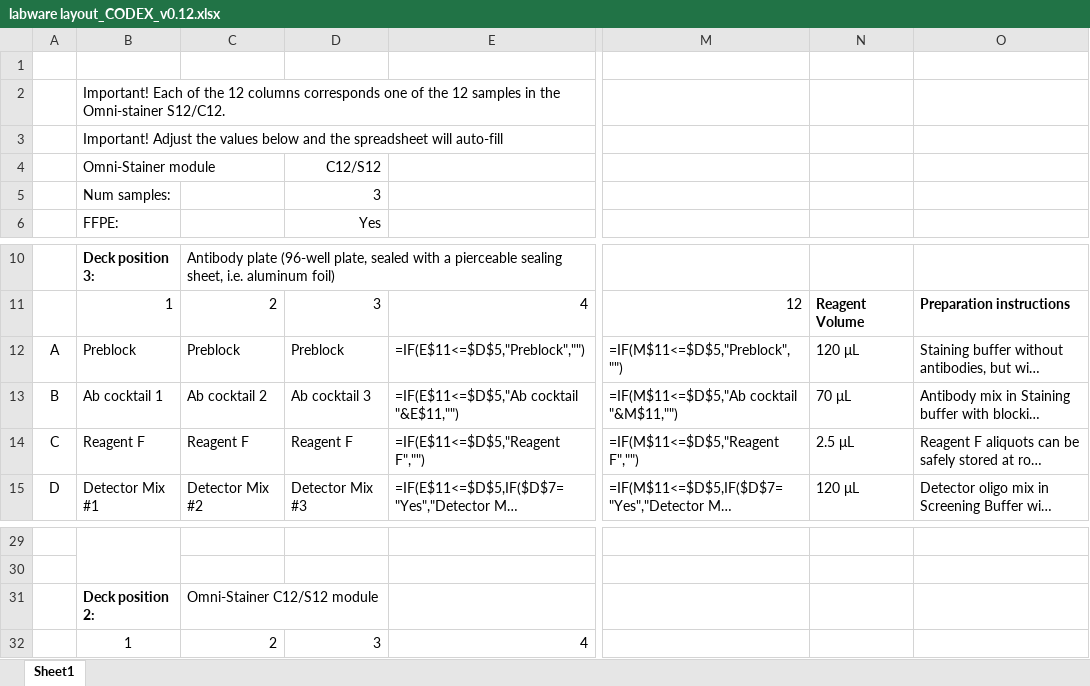
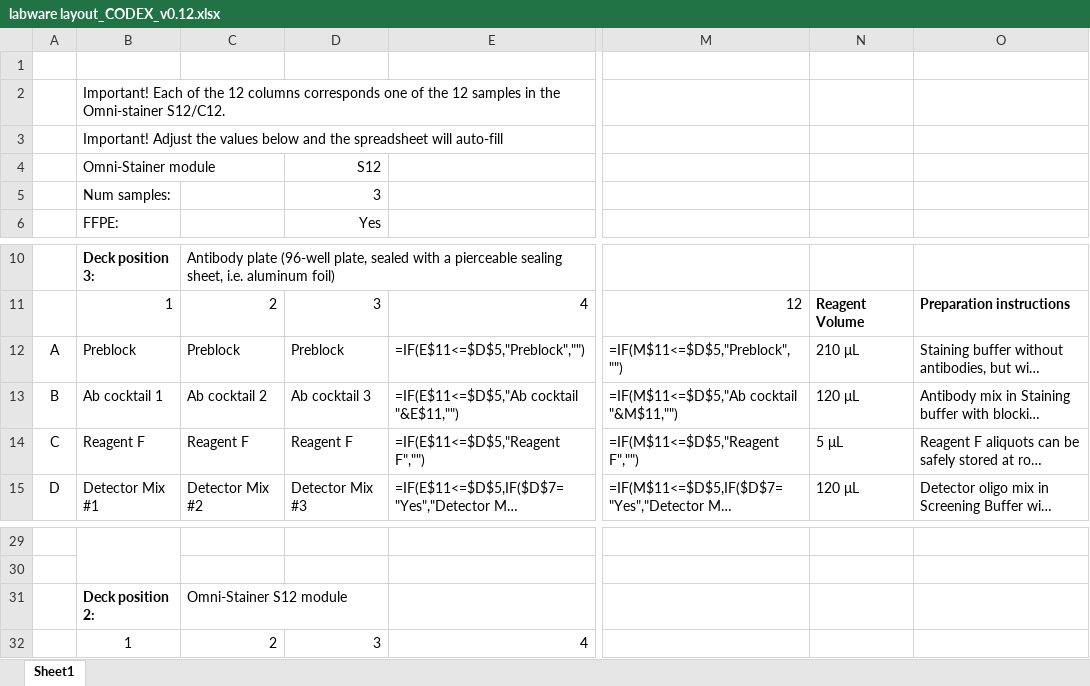
Before and after one commit to parheliabio/ot2-scripts, an Excel workbook: protocols/CODEX/labware layout_CODEX_v0.12.xlsx, sheet Sheet1, drawn as a sheet; only a part is shown, gaps mark what is left out; long unchanged cells end in …; values as stored, in another font and other column widths than the file's, no borders; formulas without a stored value are shown as written; the diff names each change by its address in the sheet, - before the commit and + after, or states it on an @@ line.

Commit message:
allowed to keep tip in dilute and apply

```diff
--- a/protocols/CODEX/labware layout_CODEX_v0.12.xlsx (sheet Sheet1)
+++ b/protocols/CODEX/labware layout_CODEX_v0.12.xlsx (sheet Sheet1)
-D4: C12/S12
+D4: S12
-N12: 120 μL
+N12: 210 μL
-N13: 70 μL
+N13: 120 μL
-N14: 2.5 μL
+N14: 5 μL
-C31: Omni-Stainer C12/S12 module
+C31: Omni-Stainer S12 module
```
